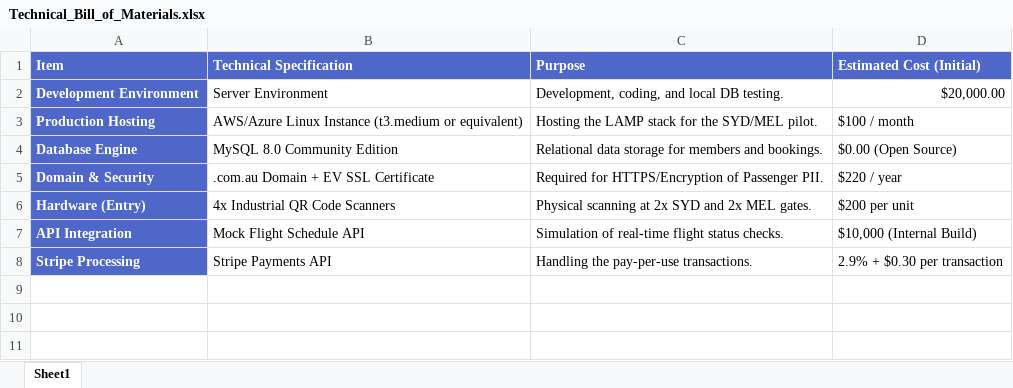
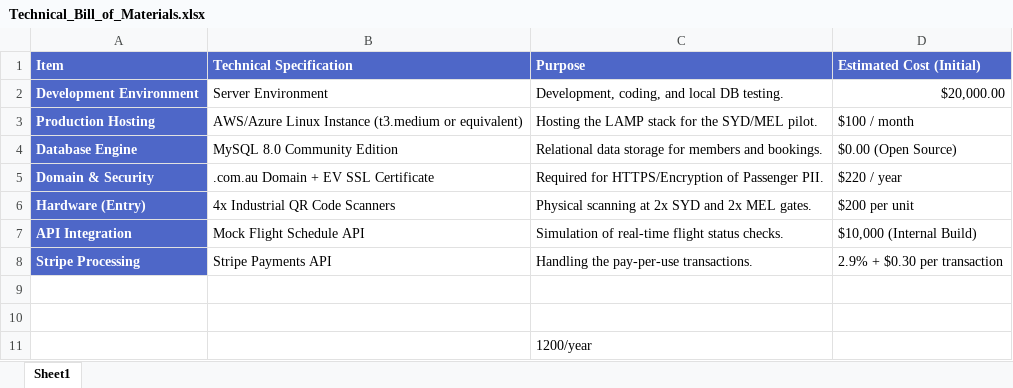
Before and after one commit to Phoccy/FlyDreamAir, an Excel workbook: docs/management/Technical_Bill_of_Materials.xlsx, sheet Sheet1, drawn as a sheet; values as stored, in another font and other column widths than the file's, no borders; the diff names each change by its address in the sheet, - before the commit and + after, or states it on an @@ line.

```diff
--- a/docs/management/Technical_Bill_of_Materials.xlsx (sheet Sheet1)
+++ b/docs/management/Technical_Bill_of_Materials.xlsx (sheet Sheet1)
+row 9: (empty)
+row 10: (empty)
+row 11:  |  | 1200/year
```
Also changed, not shown: 6 other files.
